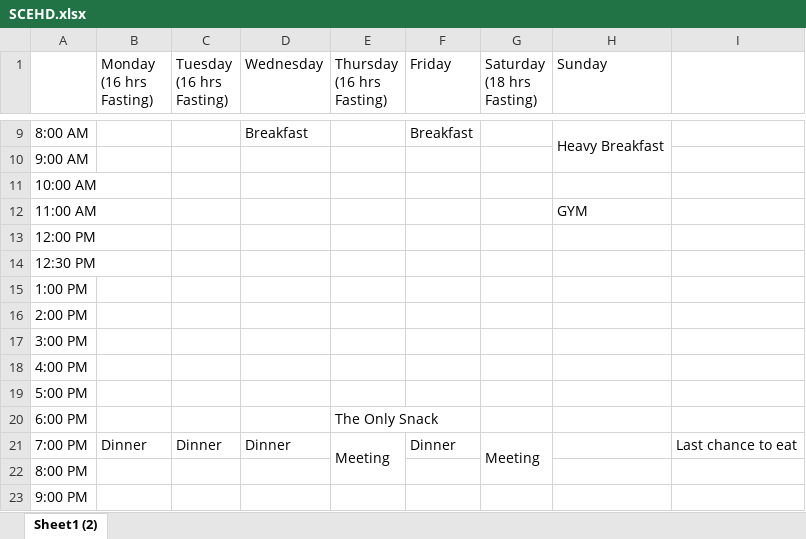
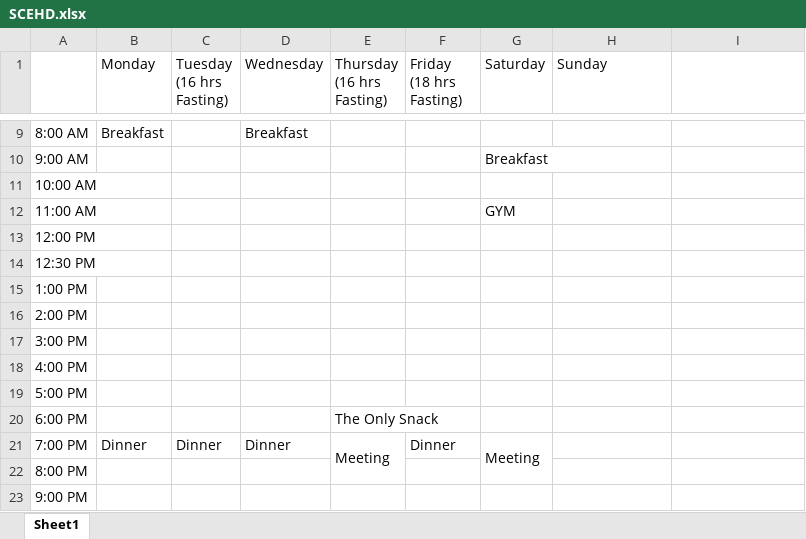
Before and after one commit to waficf/Udacity_DSND, an Excel workbook: SCEHD.xlsx, sheet Sheet1, drawn as a sheet; only a part is shown, gaps mark what is left out; values as stored, in another font and other column widths than the file's, no cell formats; ↵ is a line break in a cell; the diff covers the shown part only; the diff names each change by its address in the sheet, - before the commit and + after, or states it on an @@ line.

```diff
--- a/SCEHD.xlsx (sheet Sheet1)
+++ b/SCEHD.xlsx (sheet Sheet1)
-sheet tab: Sheet1 (2)
+sheet tab: Sheet1
-B1: Monday ↵ (16 hrs Fasting)
+B1: Monday
-F1: Friday
+F1: Friday ↵ (18 hrs Fasting)
-G1: Saturday ↵ (18 hrs Fasting)
+G1: Saturday
-B9 (Monday): (empty)
+B9 (Monday): Breakfast
-F9 (Friday (18 hrs Fasting)): Breakfast
+F9 (Friday (18 hrs Fasting)): (empty)
-H9 (Sunday): Heavy Breakfast
+H9 (Sunday): (empty)
-H9:H10 merged
-G10 (Saturday): (empty)
+G10 (Saturday): Breakfast
-G12 (Saturday): (empty)
+G12 (Saturday): GYM
-H12 (Sunday): GYM
+H12 (Sunday): (empty)
-I21: Last chance to eat
+I21: (empty)
```
Also changed, not shown: 17 edited cells and merged cells elsewhere in this sheet, cell formats, My_Budget.xlsx.
